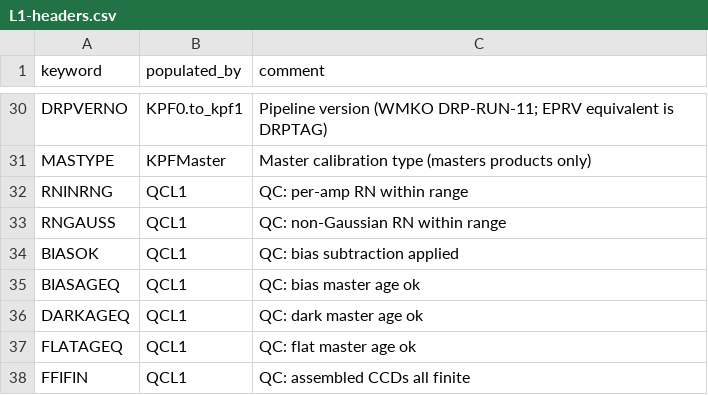
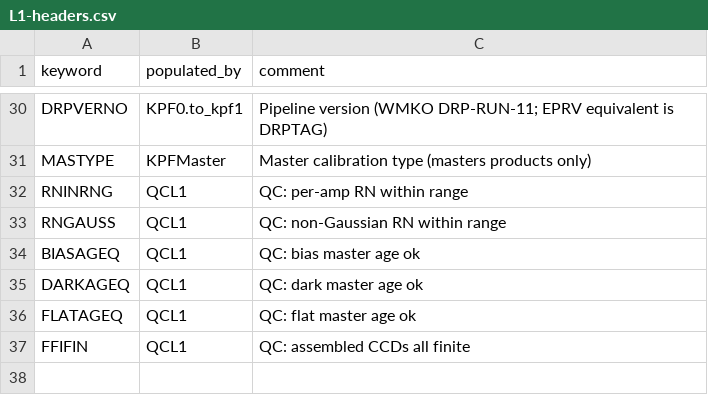
Before and after one commit to Keck-DataReductionPipelines/KPF-Pipeline, a CSV file: kpfpipe/data_models/config/L1-headers.csv, drawn as a sheet; only a part is shown, gaps mark what is left out; the diff names each change by its address in the sheet, - before the commit and + after, or states it on an @@ line.

```diff
--- a/kpfpipe/data_models/config/L1-headers.csv
+++ b/kpfpipe/data_models/config/L1-headers.csv
-row 34: BIASOK | QCL1 | QC: bias subtraction applied
```
Also changed, not shown: 3 other files.
